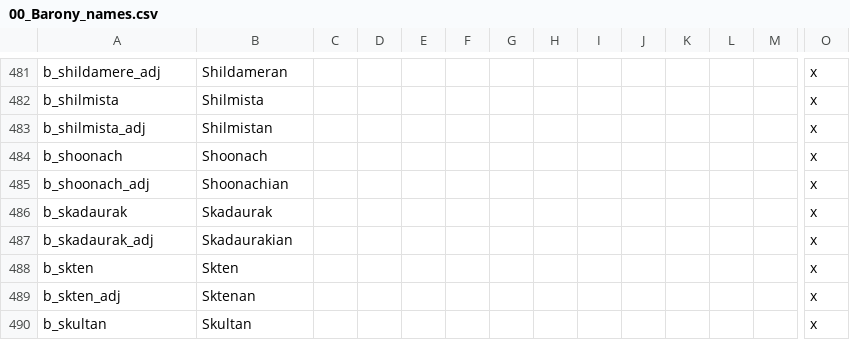
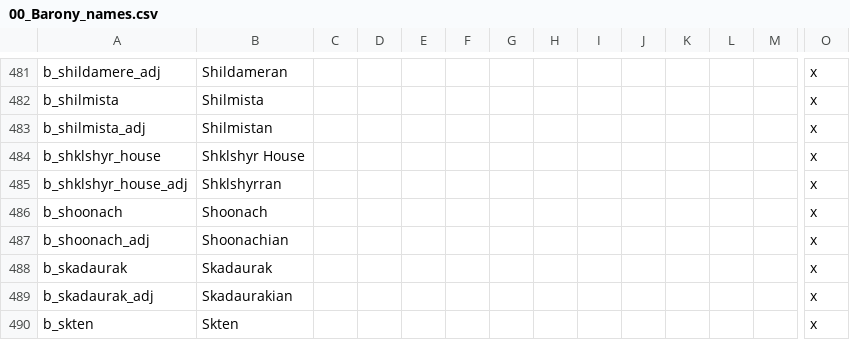
Before and after one commit to chriscohen/ck2-forgottenkings, a CSV file: ForgottenRealms/localisation/00_Barony_names.csv, drawn as a sheet; only a part is shown, gaps mark what is left out; the shorter side is filled out with more unchanged rows; rows hold the shown columns only; the diff names each change by its address in the sheet, - before the commit and + after, or states it on an @@ line.

```diff
--- a/ForgottenRealms/localisation/00_Barony_names.csv
+++ b/ForgottenRealms/localisation/00_Barony_names.csv
+row 484: b_shklshyr_house | Shklshyr House |  |  |  |  |  |  |  |  |  |  |  | x
+row 485: b_shklshyr_house_adj | Shklshyrran |  |  |  |  |  |  |  |  |  |  |  | x
```
Also changed, not shown: 27 other files.
